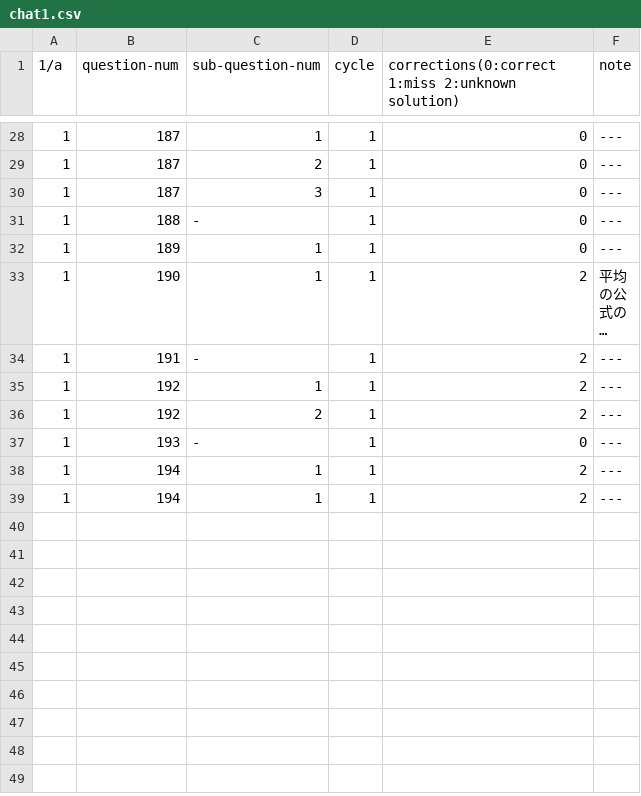
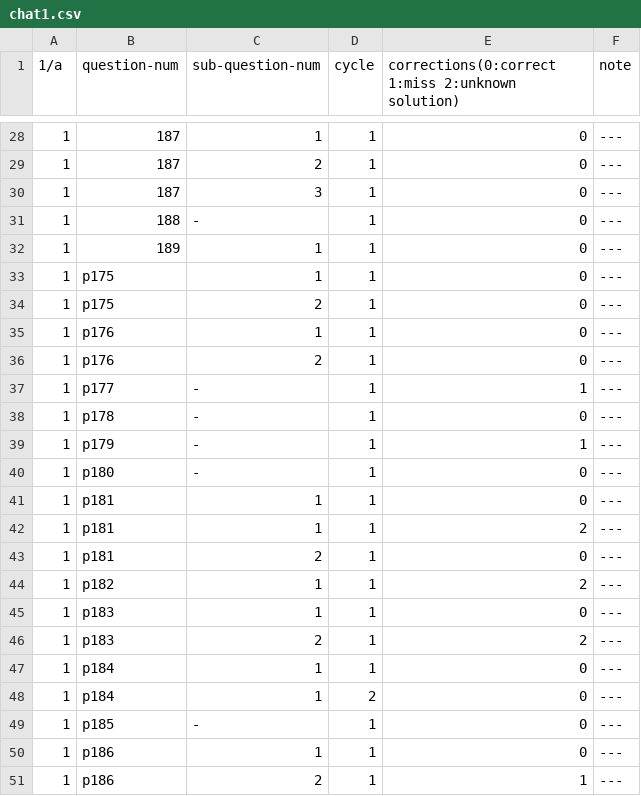
Before and after one commit to Kokyaneko/Kokyaneko, a CSV file: my-files/math-chart/chat1.csv, drawn as a sheet; only a part is shown, gaps mark what is left out; the shorter side is filled out with more unchanged rows; long unchanged cells end in …; the diff covers the shown part only.

Commit message:
Update chart1 data

```diff
--- a/my-files/math-chart/chat1.csv
+++ b/my-files/math-chart/chat1.csv
@@ -32 +32,20 @@
 1,189,1,1,0,---
+1,p175,1,1,0,---
+1,p175,2,1,0,---
+1,p176,1,1,0,---
+1,p176,2,1,0,---
+1,p177,-,1,1,---
+1,p178,-,1,0,---
+1,p179,-,1,1,---
+1,p180,-,1,0,---
+1,p181,1,1,0,---
+1,p181,1,1,2,---
+1,p181,2,1,0,---
+1,p182,1,1,2,---
+1,p183,1,1,0,---
+1,p183,2,1,2,---
+1,p184,1,1,0,---
+1,p184,1,2,0,---
+1,p185,-,1,0,---
+1,p186,1,1,0,---
+1,p186,2,1,1,---
```
Also changed, not shown: 11 added rows elsewhere in this file.
